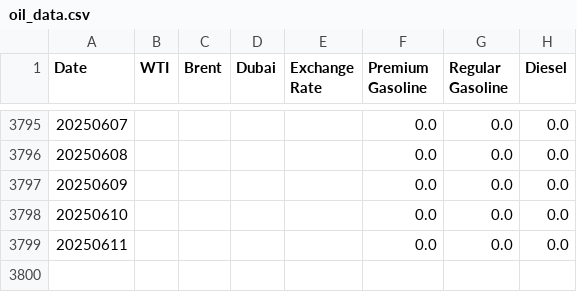
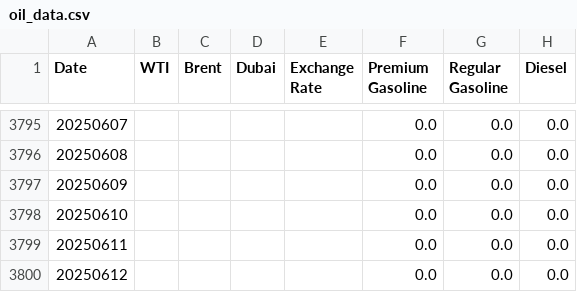
Before and after one commit to NHW93/Oil-trend_Data, a CSV file: oil_data.csv, drawn as a sheet; only a part is shown, gaps mark what is left out.

Commit message:
자동 업데이트 - 2025-06-13

```diff
--- a/oil_data.csv
+++ b/oil_data.csv
@@ -3799 +3799,2 @@ Date,WTI,Brent,Dubai,Exchange Rate,Premium Gasoline,Regular Gasoline,Diesel
 20250611,,,,,0.0,0.0,0.0
+20250612,,,,,0.0,0.0,0.0
```
